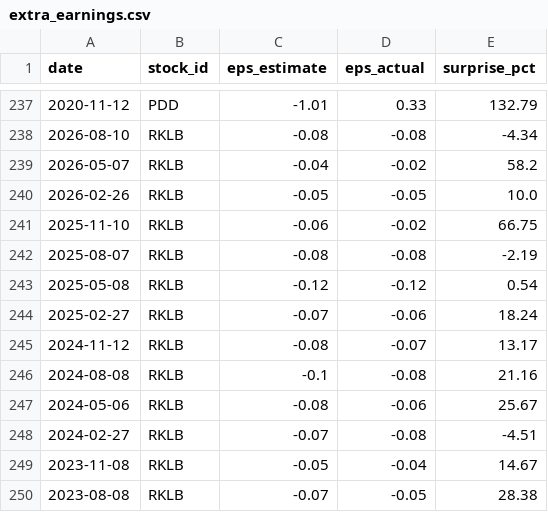
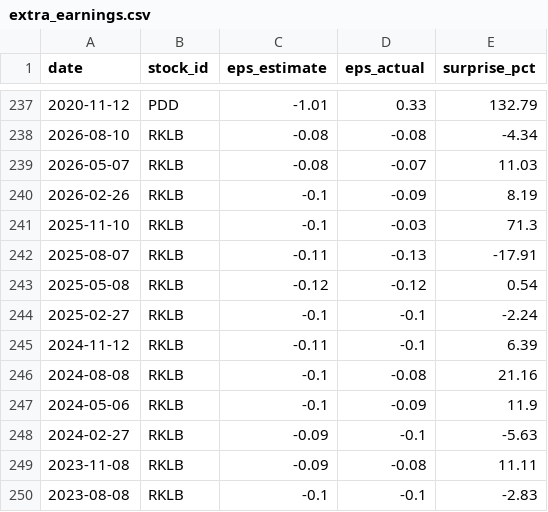
Before and after one commit to LiSh-chen/ForClaude, a CSV file: stock-derby/data/extra_earnings.csv, drawn as a sheet; only a part is shown, gaps mark what is left out; the diff covers the shown part only.

```diff
--- a/stock-derby/data/extra_earnings.csv
+++ b/stock-derby/data/extra_earnings.csv
@@ -238,13 +238,13 @@ date,stock_id,eps_estimate,eps_actual,surprise_pct
 2026-08-10,RKLB,-0.08,-0.08,-4.34
-2026-05-07,RKLB,-0.04,-0.02,58.2
-2026-02-26,RKLB,-0.05,-0.05,10.0
-2025-11-10,RKLB,-0.06,-0.02,66.75
-2025-08-07,RKLB,-0.08,-0.08,-2.19
+2026-05-07,RKLB,-0.08,-0.07,11.03
+2026-02-26,RKLB,-0.1,-0.09,8.19
+2025-11-10,RKLB,-0.1,-0.03,71.3
+2025-08-07,RKLB,-0.11,-0.13,-17.91
 2025-05-08,RKLB,-0.12,-0.12,0.54
-2025-02-27,RKLB,-0.07,-0.06,18.24
-2024-11-12,RKLB,-0.08,-0.07,13.17
+2025-02-27,RKLB,-0.1,-0.1,-2.24
+2024-11-12,RKLB,-0.11,-0.1,6.39
 2024-08-08,RKLB,-0.1,-0.08,21.16
-2024-05-06,RKLB,-0.08,-0.06,25.67
-2024-02-27,RKLB,-0.07,-0.08,-4.51
-2023-11-08,RKLB,-0.05,-0.04,14.67
-2023-08-08,RKLB,-0.07,-0.05,28.38
+2024-05-06,RKLB,-0.1,-0.09,11.9
+2024-02-27,RKLB,-0.09,-0.1,-5.63
+2023-11-08,RKLB,-0.09,-0.08,11.11
+2023-08-08,RKLB,-0.1,-0.1,-2.83
```
Also changed, not shown: 120 edited cells elsewhere in this file, stock-derby/data/extra_prices.csv, 1 other file.
